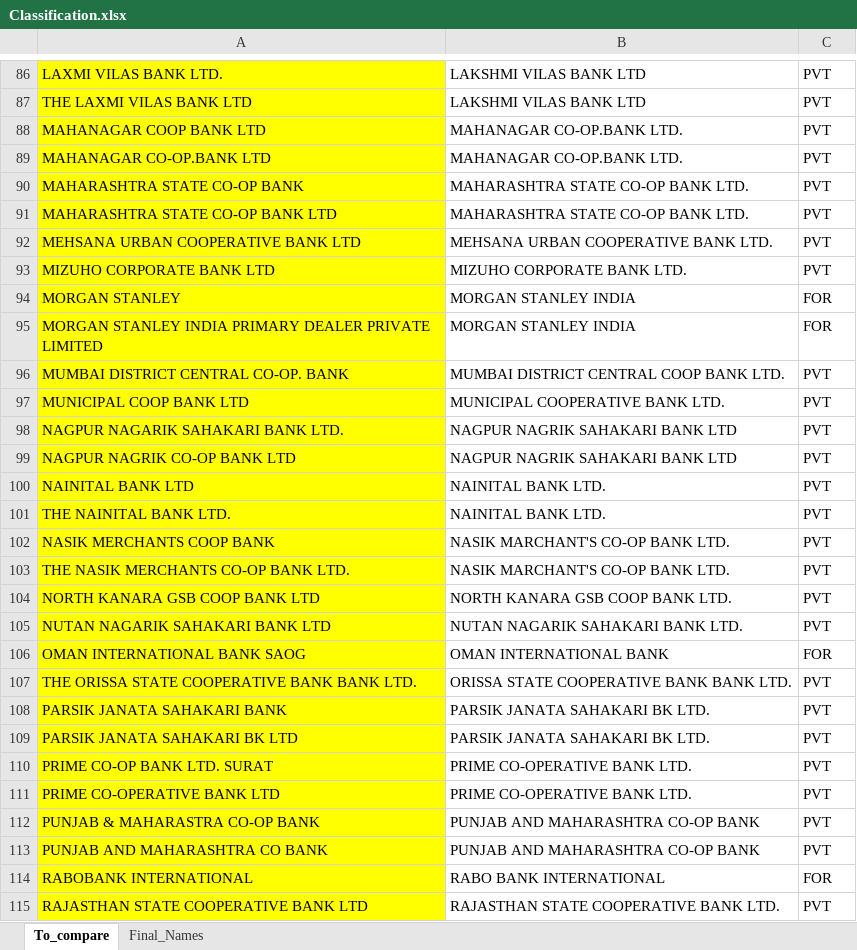
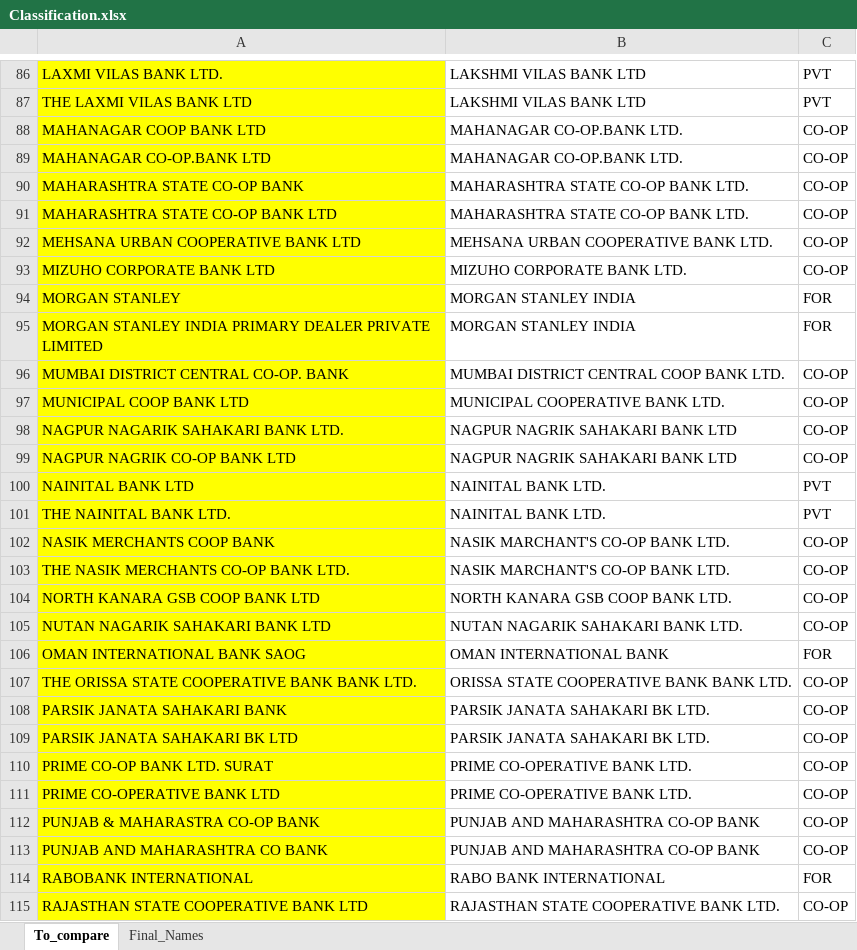
Before and after one commit to ksrinivasan1/rbianalytics, an Excel workbook: data/Classification.xlsx, sheet To_compare, drawn as a sheet; only a part is shown, gaps mark what is left out; values as stored, in another font and other column widths than the file's, no borders; the diff covers the shown part only; the diff names each change by its address in the sheet, - before the commit and + after, or states it on an @@ line.

Commit message:
Modified the "bank type"

```diff
--- a/data/Classification.xlsx (sheet To_compare)
+++ b/data/Classification.xlsx (sheet To_compare)
-C88:C93: PVT
+C88:C93: CO-OP
-C96:C99: PVT
+C96:C99: CO-OP
-C102:C105: PVT
+C102:C105: CO-OP
-C107:C113: PVT
+C107:C113: CO-OP
-C115: PVT
+C115: CO-OP
```
Also changed, not shown: 127 edited cells and cell formats elsewhere in this sheet, sheet Final_Names, formulas that keep their value.
